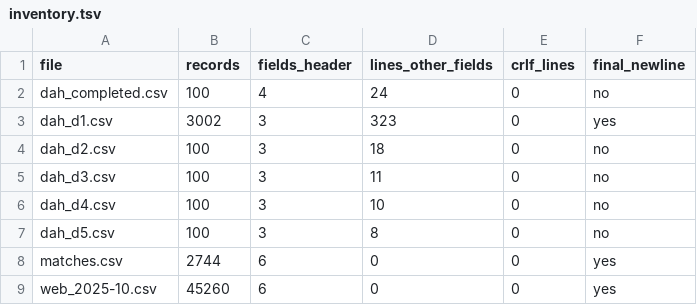
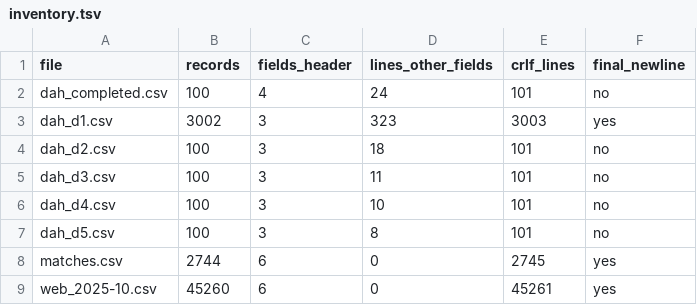
Before and after one commit to Belghisse1229/tp_2_DATAOPS, a TSV file: results/inventory.tsv, drawn as a sheet.

Commit message:
fix: count CR lines with grep in the inventory
On Windows awk reads files in text mode and drops \r, so crlf_lines was 0;
grep reads the real bytes (matches.csv: 2745 lines with CR).

```diff
--- a/results/inventory.tsv
+++ b/results/inventory.tsv
@@ -1,9 +1,9 @@
 file	records	fields_header	lines_other_fields	crlf_lines	final_newline
-dah_completed.csv	100	4	24	0	no
-dah_d1.csv	3002	3	323	0	yes
-dah_d2.csv	100	3	18	0	no
-dah_d3.csv	100	3	11	0	no
-dah_d4.csv	100	3	10	0	no
-dah_d5.csv	100	3	8	0	no
-matches.csv	2744	6	0	0	yes
-web_2025-10.csv	45260	6	0	0	yes
+dah_completed.csv	100	4	24	101	no
+dah_d1.csv	3002	3	323	3003	yes
+dah_d2.csv	100	3	18	101	no
+dah_d3.csv	100	3	11	101	no
+dah_d4.csv	100	3	10	101	no
+dah_d5.csv	100	3	8	101	no
+matches.csv	2744	6	0	2745	yes
+web_2025-10.csv	45260	6	0	45261	yes
```
Also changed, not shown: 1 other file.
